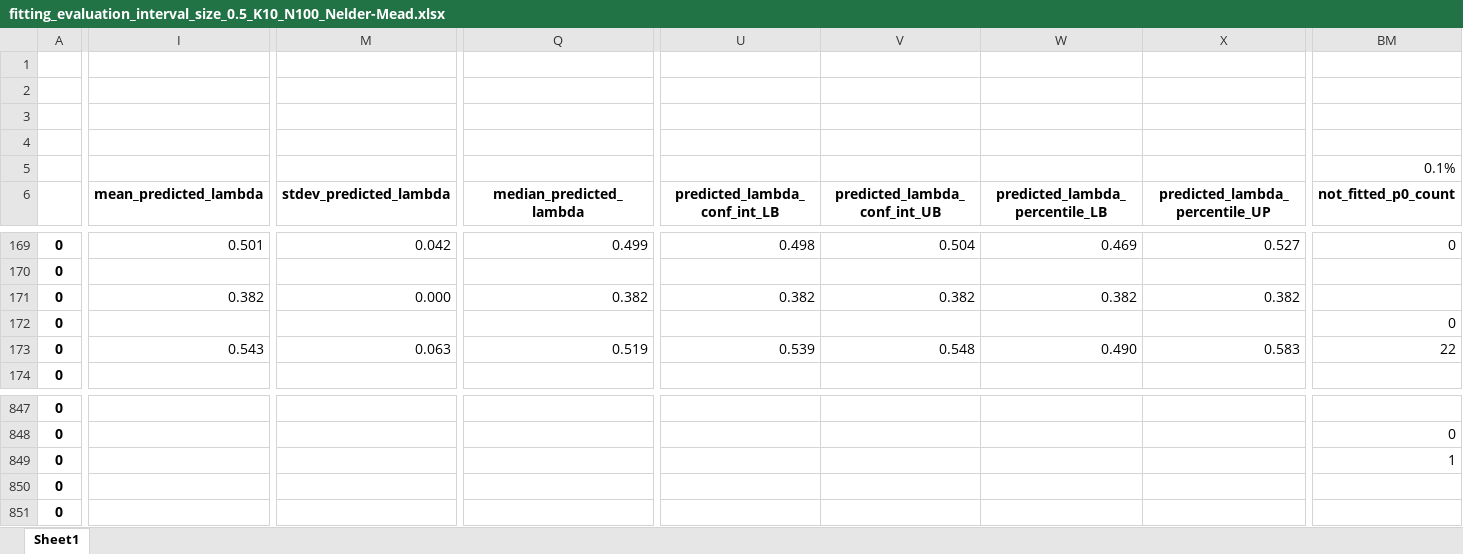
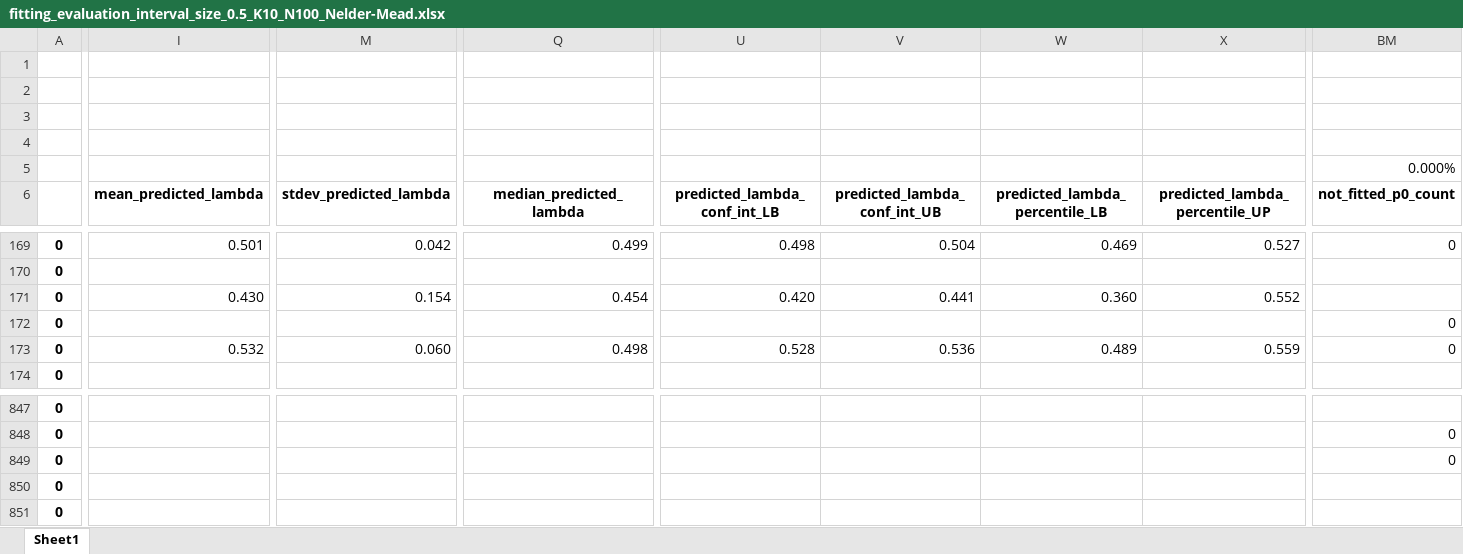
Before and after one commit to tomaskourim/amistat2019, an Excel workbook: results/fitting_evaluation_interval_size_0.5_K10_N100_Nelder-Mead.xlsx, sheet Sheet1, drawn as a sheet; only a part is shown, gaps mark what is left out; values as stored, in another font and other column widths than the file's, no borders; removed rows and columns are numbered as before the commit, all else as after; rows hold the shown columns only; the diff covers the shown part only; the diff names each change by its address in the sheet, - before the commit and + after, or states it on an @@ line.

```diff
--- a/results/fitting_evaluation_interval_size_0.5_K10_N100_Nelder-Mead.xlsx (sheet Sheet1)
+++ b/results/fitting_evaluation_interval_size_0.5_K10_N100_Nelder-Mead.xlsx (sheet Sheet1)
-row 5:  |  |  |  |  |  |  |  | 0.1%
+row 5:  |  |  |  |  |  |  |  | 0.000%
-I171: 0.382
+I171: 0.430
-M171: 0.000
+M171: 0.154
-Q171: 0.382
+Q171: 0.454
-U171: 0.382
+U171: 0.420
-V171: 0.382
+V171: 0.441
-W171: 0.382
+W171: 0.360
-X171: 0.382
+X171: 0.552
-I173: 0.543
+I173: 0.532
-M173: 0.063
+M173: 0.060
-Q173: 0.519
+Q173: 0.498
-U173: 0.539
+U173: 0.528
-V173: 0.548
+V173: 0.536
-W173: 0.490
+W173: 0.489
-X173: 0.583
+X173: 0.559
-BM173: 22
+BM173: 0
-BM849: 1
+BM849: 0
```
Also changed, not shown: 368 edited cells elsewhere in this sheet, results/fitting_evaluation_interval_size_0.05_K10_N100_Nelder-Mead.xlsx, results/fitting_evaluation_interval_size_0.05_K5_N100_Nelder-Mead.xlsx, 5 other files.
